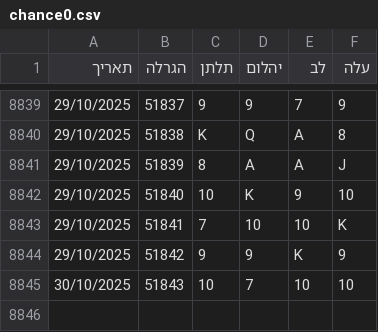
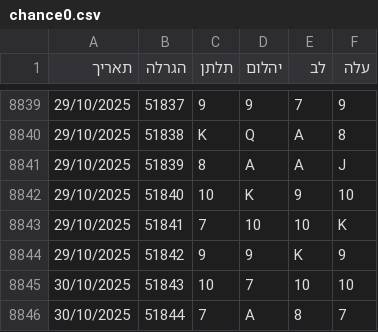
Before and after one commit to laly100/chance-feed, a CSV file: chance0.csv, drawn as a sheet; only a part is shown, gaps mark what is left out.

```diff
--- a/chance0.csv
+++ b/chance0.csv
@@ -8845 +8845,2 @@
 30/10/2025,51843,10,7,10,10,
+30/10/2025,51844,7,A,8,7,
```
Also changed, not shown: mini/latest_1000.csv, mini/latest_2000.csv, 2 other files.
